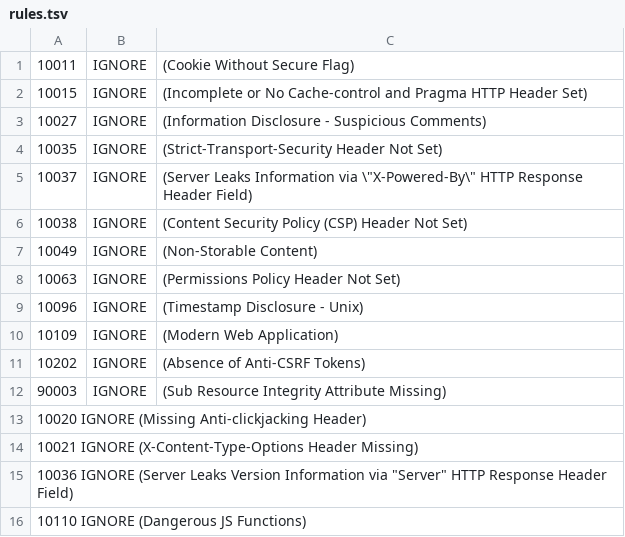
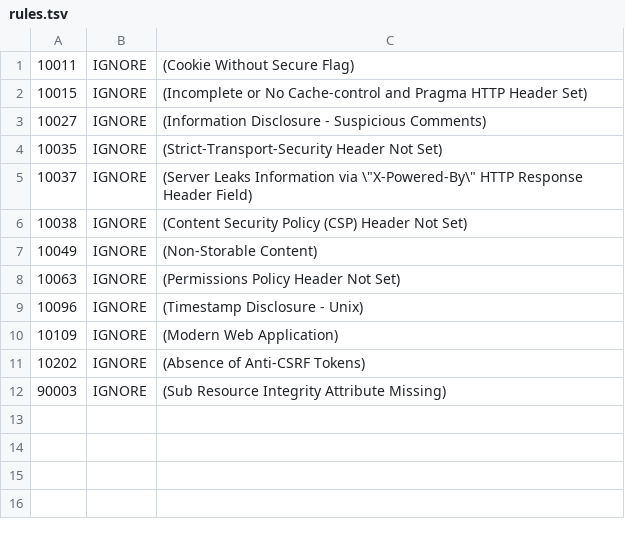
Before and after one commit to bogdanStack/cyberpupps, a TSV file: rules.tsv, drawn as a sheet; the diff names each change by its address in the sheet, - before the commit and + after, or states it on an @@ line.

Commit message:
Update rules.tsv

```diff
--- a/rules.tsv
+++ b/rules.tsv
-row 13: 10020 IGNORE (Missing Anti-clickjacking Header)
-row 14: 10021 IGNORE (X-Content-Type-Options Header Missing)
-row 15: 10036 IGNORE (Server Leaks Version Information via "Server" HTTP Response Header Field)
-row 16: 10110 IGNORE (Dangerous JS Functions)
```
